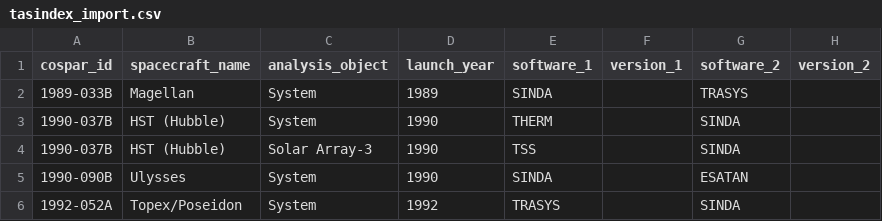
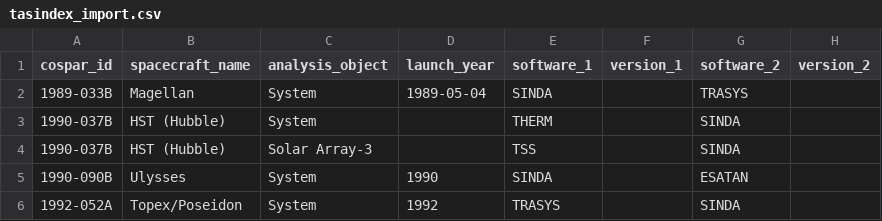
Before and after one commit to kanamesasaki/tasindex, a CSV file: database/tasindex_import.csv, drawn as a sheet; only a part is shown; the diff names each change by its address in the sheet, - before the commit and + after, or states it on an @@ line.

```diff
--- a/database/tasindex_import.csv
+++ b/database/tasindex_import.csv
-D2 (launch_year): 1989
+D2 (launch_year): 1989-05-04
-D3:D4 (launch_year): 1990
+D3:D4 (launch_year): (empty)
```
Also changed, not shown: 4 other files.
